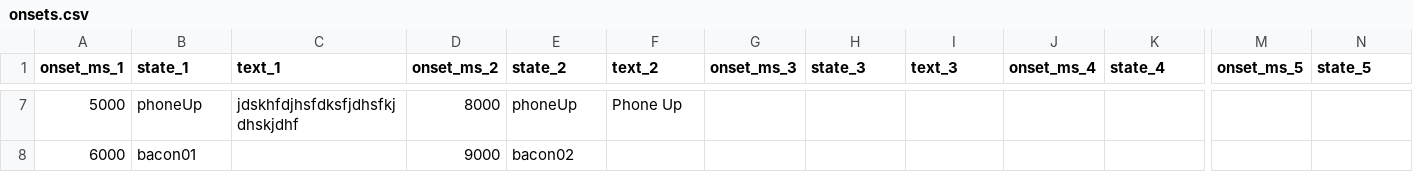
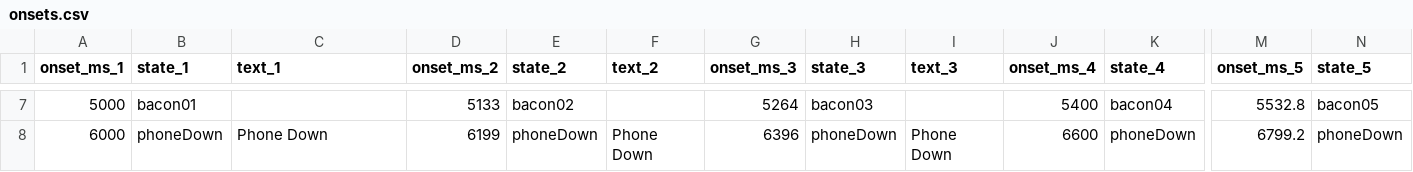
Before and after one commit to branlsnyder/ScreenTimeScore, a CSV file: onsets.csv, drawn as a sheet; only a part is shown, gaps mark what is left out; the diff covers the shown part only; the diff names each change by its address in the sheet, - before the commit and + after, or states it on an @@ line.

```diff
--- a/onsets.csv
+++ b/onsets.csv
-B7 (state_1): phoneUp
+B7 (state_1): bacon01
-C7 (text_1): jdskhfdjhsfdksfjdhsfkjdhskjdhf
+C7 (text_1): (empty)
-D7 (onset_ms_2): 8000
+D7 (onset_ms_2): 5133
-E7 (state_2): phoneUp
+E7 (state_2): bacon02
-F7 (text_2): Phone Up
+F7 (text_2): (empty)
-G7 (onset_ms_3): (empty)
+G7 (onset_ms_3): 5264
-H7 (state_3): (empty)
+H7 (state_3): bacon03
-J7 (onset_ms_4): (empty)
+J7 (onset_ms_4): 5400
-K7 (state_4): (empty)
+K7 (state_4): bacon04
-M7 (onset_ms_5): (empty)
+M7 (onset_ms_5): 5532.8
-N7 (state_5): (empty)
+N7 (state_5): bacon05
-B8 (state_1): bacon01
+B8 (state_1): phoneDown
-C8 (text_1): (empty)
+C8 (text_1): Phone Down
-D8 (onset_ms_2): 9000
+D8 (onset_ms_2): 6199
-E8 (state_2): bacon02
+E8 (state_2): phoneDown
-F8 (text_2): (empty)
+F8 (text_2): Phone Down
-G8 (onset_ms_3): (empty)
+G8 (onset_ms_3): 6396
-H8 (state_3): (empty)
+H8 (state_3): phoneDown
-I8 (text_3): (empty)
+I8 (text_3): Phone Down
-J8 (onset_ms_4): (empty)
+J8 (onset_ms_4): 6600
-K8 (state_4): (empty)
+K8 (state_4): phoneDown
-M8 (onset_ms_5): (empty)
+M8 (onset_ms_5): 6799.2
-N8 (state_5): (empty)
+N8 (state_5): phoneDown
```
Also changed, not shown: 4 added rows, 1 removed row and 87 edited cells elsewhere in this file, 5 other files.
